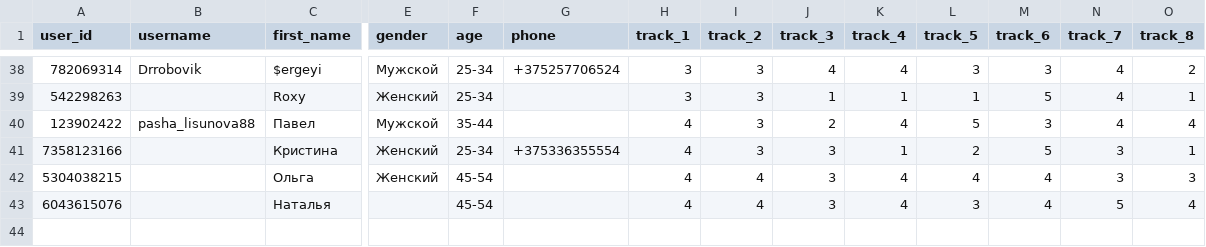
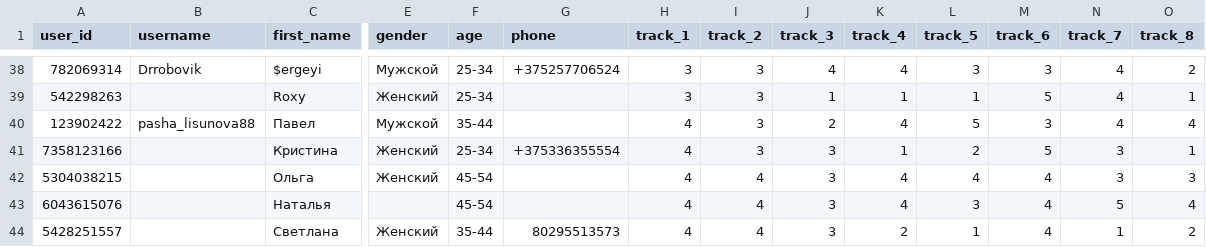
Before and after one commit to muzredmaksimov-dot/testmuzicbot_results, a CSV file: backup_results.csv, drawn as a sheet; only a part is shown, gaps mark what is left out; rows hold the shown columns only; the diff names each change by its address in the sheet, - before the commit and + after, or states it on an @@ line.

Commit message:
Buffer flush to GitHub

```diff
--- a/backup_results.csv
+++ b/backup_results.csv
+row 44: 5428251557 |  | Светлана | Женский | 35-44 | 80295513573 | 4 | 4 | 3 | 2 | 1 | 4 | 1 | 2
```
